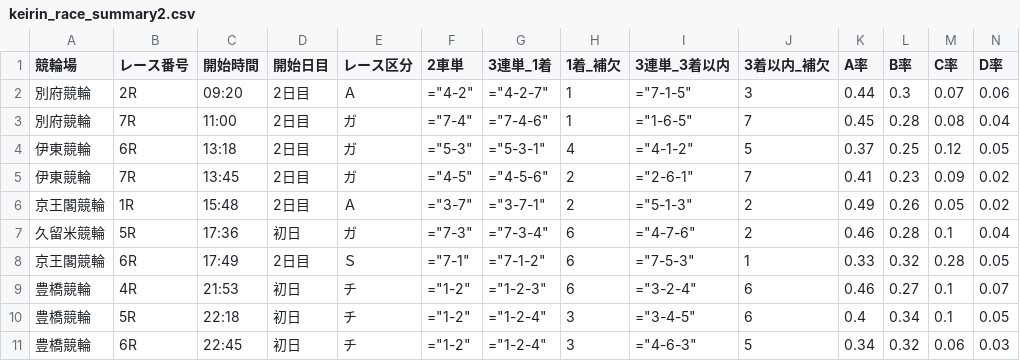
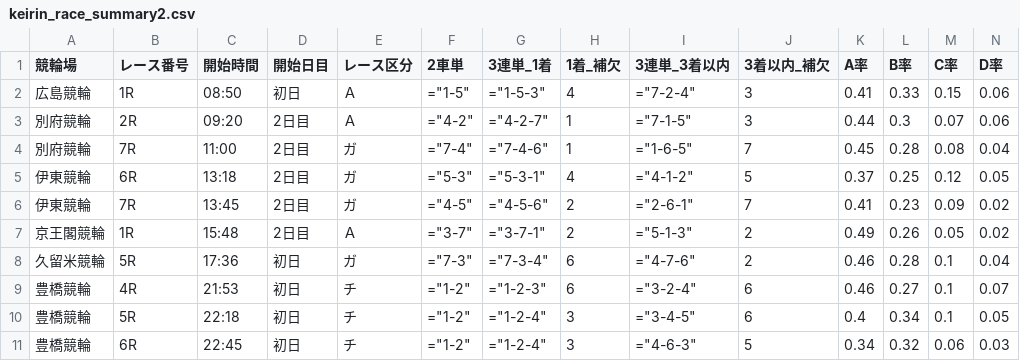
Before and after one commit to ama04149/keirin-ai, a CSV file: keirin_race_summary2.csv, drawn as a sheet; only a part is shown; removed rows and columns are numbered as before the commit, all else as after; rows hold the shown columns only; the diff names each change by its address in the sheet, - before the commit and + after, or states it on an @@ line.

```diff
--- a/keirin_race_summary2.csv
+++ b/keirin_race_summary2.csv
+row 2: 広島競輪 | 1R | 08:50 | 初日 | Ａ | ="1-5" | ="1-5-3" | 4 | ="7-2-4" | 3 | 0.41 | 0.33 | 0.15 | 0.06
-row 8: 京王閣競輪 | 6R | 17:49 | 2日目 | Ｓ | ="7-1" | ="7-1-2" | 6 | ="7-5-3" | 1 | 0.33 | 0.32 | 0.28 | 0.05
```
Also changed, not shown: keirin_race_summary.csv, keirin_race_summary4.csv.
